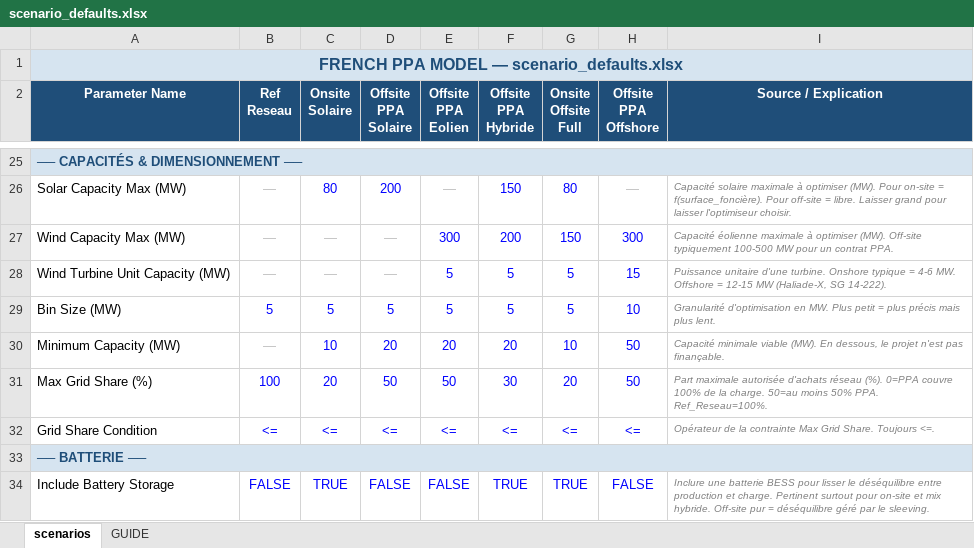
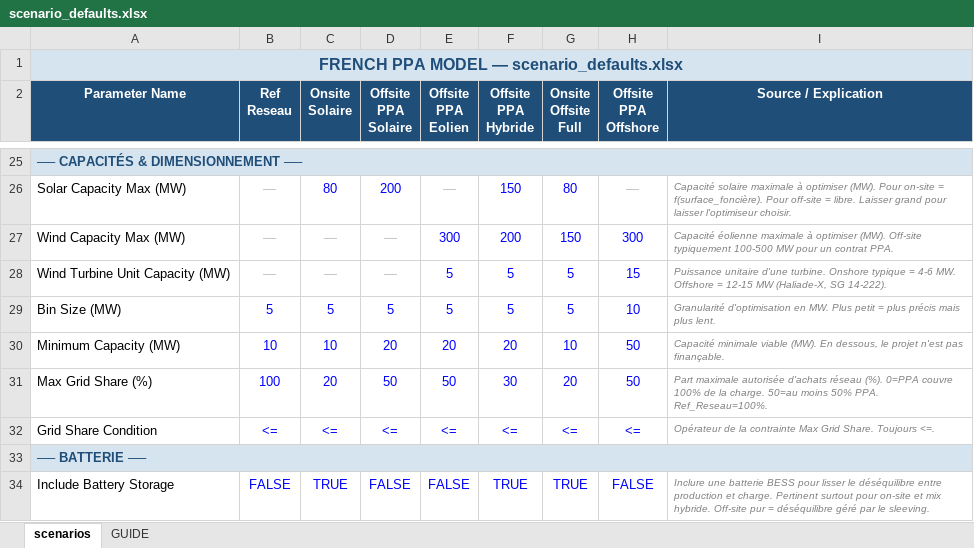
Before and after one commit to cyprien44/French_PPA, an Excel workbook: database/scenario_defaults.xlsx, sheet scenarios, drawn as a sheet; only a part is shown, gaps mark what is left out; values as stored, in another font and other column widths than the file's, no borders; the diff names each change by its address in the sheet, - before the commit and + after, or states it on an @@ line.

Commit message:
Update scenario_defaults.xlsx to incorporate updated data configurations

```diff
--- a/database/scenario_defaults.xlsx (sheet scenarios)
+++ b/database/scenario_defaults.xlsx (sheet scenarios)
-B30 (Ref Reseau): —
+B30 (Ref Reseau): 10
-B30 text colour: #BFBFBF
+B30 text colour: #0000FF
```
